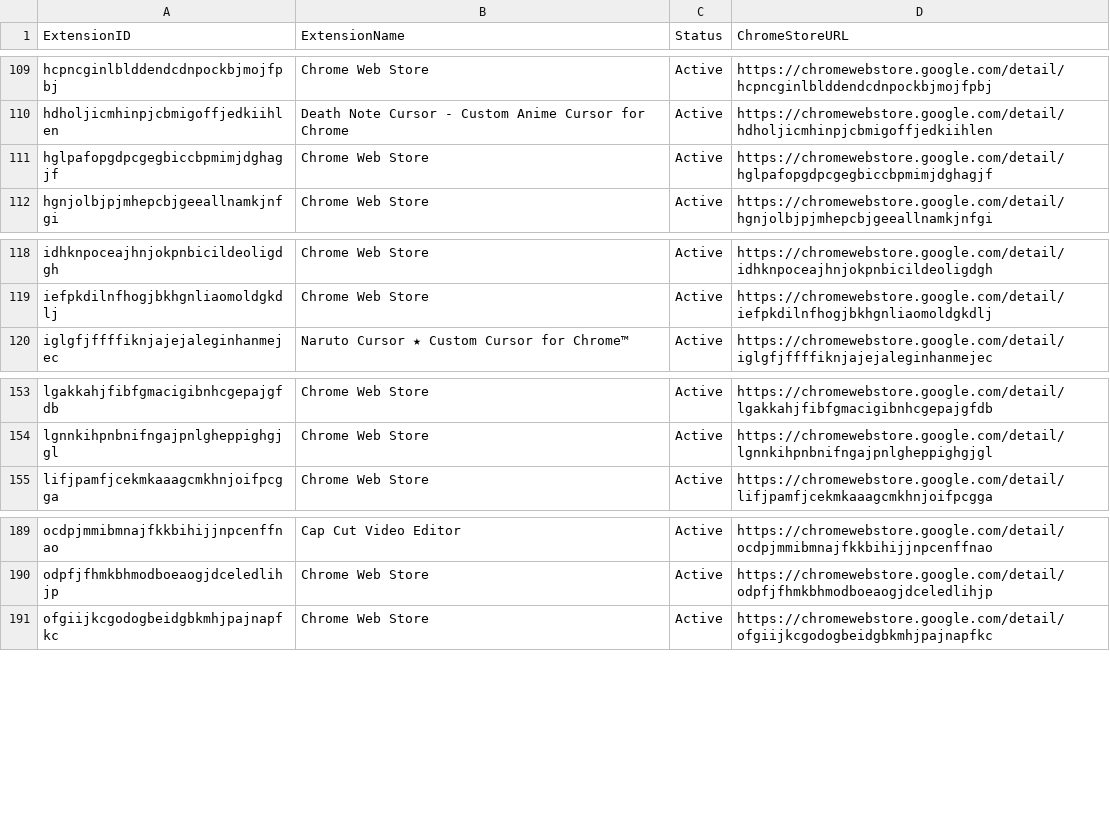
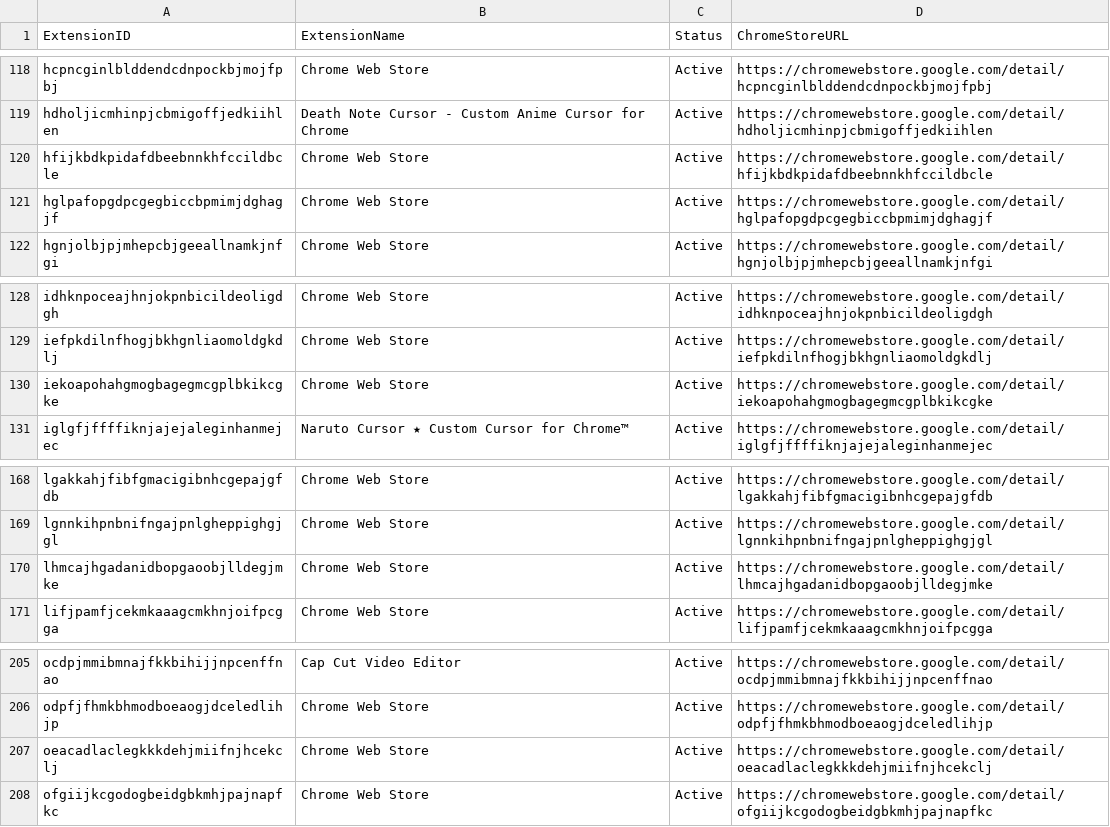
Before and after one commit to alex-milla/Hunting_for_Malicious_Chrome_Extensions, a CSV file: blocklist.csv, drawn as a sheet; only a part is shown, gaps mark what is left out; the diff covers the shown part only; the diff names each change by its address in the sheet, - before the commit and + after, or states it on an @@ line.

Commit message:
sync: +17 / ~0 extensiones (total 226) [Chrome Extension Validator]

```diff
--- a/blocklist.csv
+++ b/blocklist.csv
+row 120: hfijkbdkpidafdbeebnnkhfccildbcle | Chrome Web Store | Active | https://chromewebstore.google.com/detail/hfijkbdkpidafdbeebnnkhfccildbcle
+row 130: iekoapohahgmogbagegmcgplbkikcgke | Chrome Web Store | Active | https://chromewebstore.google.com/detail/iekoapohahgmogbagegmcgplbkikcgke
+row 170: lhmcajhgadanidbopgaoobjlldegjmke | Chrome Web Store | Active | https://chromewebstore.google.com/detail/lhmcajhgadanidbopgaoobjlldegjmke
+row 207: oeacadlaclegkkkdehjmiifnjhcekclj | Chrome Web Store | Active | https://chromewebstore.google.com/detail/oeacadlaclegkkkdehjmiifnjhcekclj
```
Also changed, not shown: 13 added rows elsewhere in this file.
